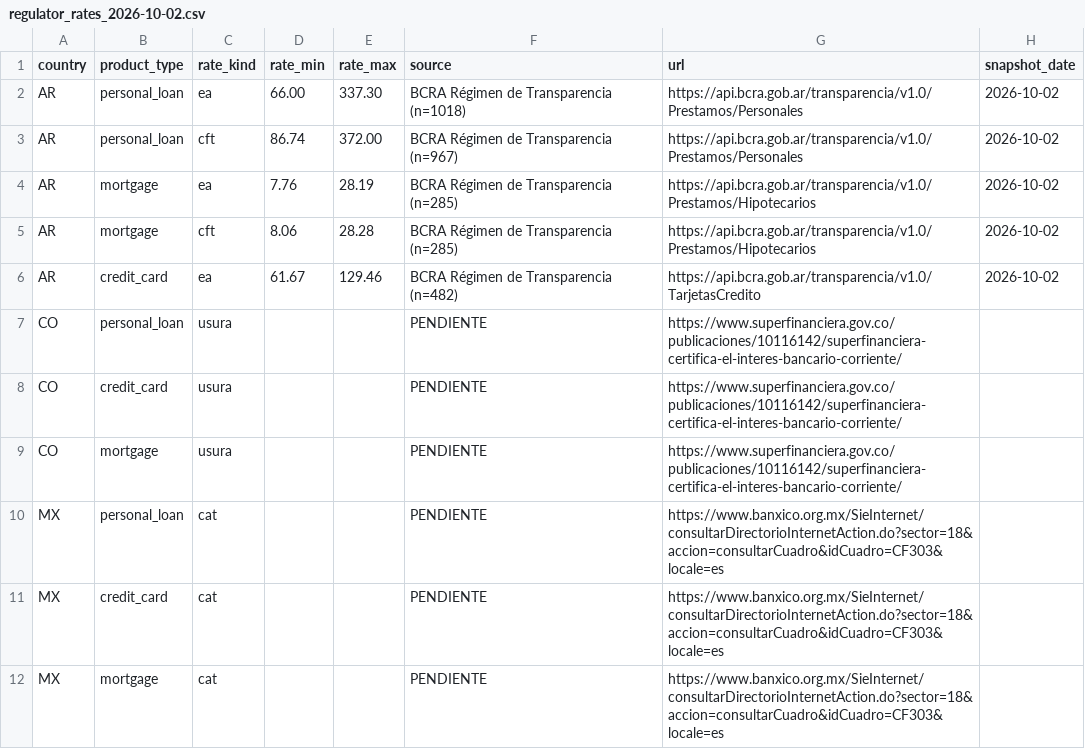
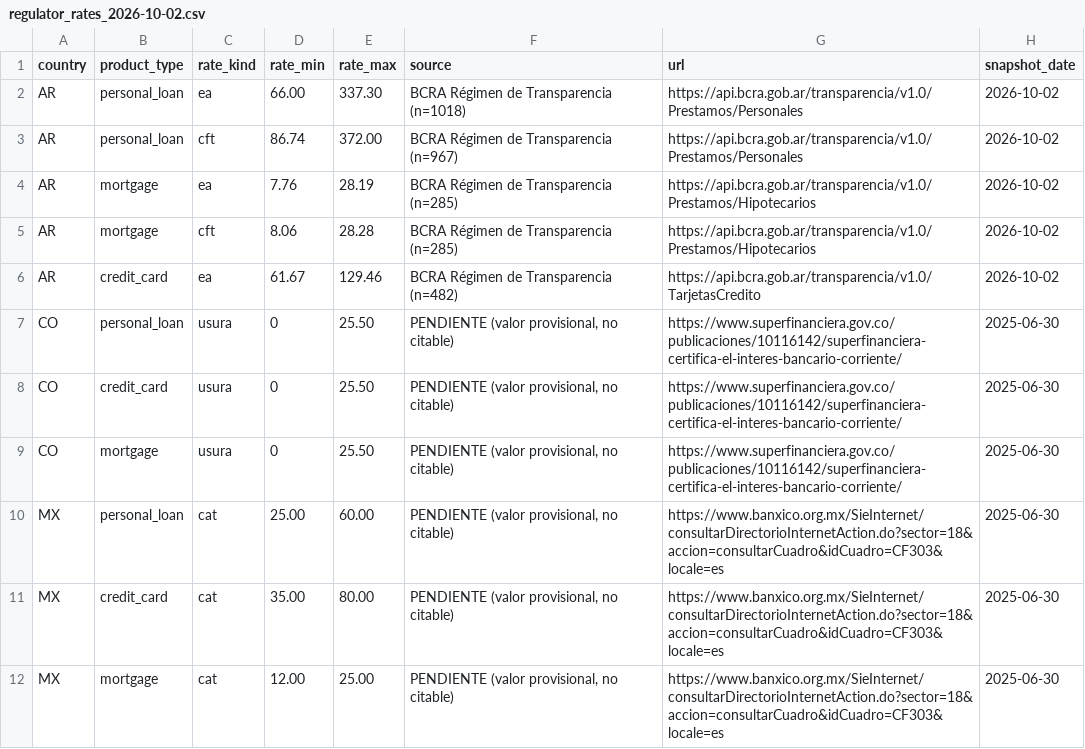
Before and after one commit to NicolleMayol/factored-hackathon-2026-the-trident, a CSV file: data/ref/regulator_rates_2026-10-02.csv, drawn as a sheet.

```diff
--- a/data/ref/regulator_rates_2026-10-02.csv
+++ b/data/ref/regulator_rates_2026-10-02.csv
@@ -6,7 +6,7 @@ AR,mortgage,cft,8.06,28.28,BCRA Régimen de Transparencia (n=285),https://api.bc
 AR,credit_card,ea,61.67,129.46,BCRA Régimen de Transparencia (n=482),https://api.bcra.gob.ar/transparencia/v1.0/TarjetasCredito,2026-10-02
-CO,personal_loan,usura,,,PENDIENTE,https://www.superfinanciera.gov.co/publicaciones/10116142/superfinanciera-certifica-el-interes-bancario-corriente/,
-CO,credit_card,usura,,,PENDIENTE,https://www.superfinanciera.gov.co/publicaciones/10116142/superfinanciera-certifica-el-interes-bancario-corriente/,
-CO,mortgage,usura,,,PENDIENTE,https://www.superfinanciera.gov.co/publicaciones/10116142/superfinanciera-certifica-el-interes-bancario-corriente/,
-MX,personal_loan,cat,,,PENDIENTE,https://www.banxico.org.mx/SieInternet/consultarDirectorioInternetAction.do?sector=18&accion=consultarCuadro&idCuadro=CF303&locale=es,
-MX,credit_card,cat,,,PENDIENTE,https://www.banxico.org.mx/SieInternet/consultarDirectorioInternetAction.do?sector=18&accion=consultarCuadro&idCuadro=CF303&locale=es,
-MX,mortgage,cat,,,PENDIENTE,https://www.banxico.org.mx/SieInternet/consultarDirectorioInternetAction.do?sector=18&accion=consultarCuadro&idCuadro=CF303&locale=es,
+CO,personal_loan,usura,0,25.50,"PENDIENTE (valor provisional, no citable)",https://www.superfinanciera.gov.co/publicaciones/10116142/superfinanciera-certifica-el-interes-bancario-corriente/,2025-06-30
+CO,credit_card,usura,0,25.50,"PENDIENTE (valor provisional, no citable)",https://www.superfinanciera.gov.co/publicaciones/10116142/superfinanciera-certifica-el-interes-bancario-corriente/,2025-06-30
+CO,mortgage,usura,0,25.50,"PENDIENTE (valor provisional, no citable)",https://www.superfinanciera.gov.co/publicaciones/10116142/superfinanciera-certifica-el-interes-bancario-corriente/,2025-06-30
+MX,personal_loan,cat,25.00,60.00,"PENDIENTE (valor provisional, no citable)",https://www.banxico.org.mx/SieInternet/consultarDirectorioInternetAction.do?sector=18&accion=consultarCuadro&idCuadro=CF303&locale=es,2025-06-30
+MX,credit_card,cat,35.00,80.00,"PENDIENTE (valor provisional, no citable)",https://www.banxico.org.mx/SieInternet/consultarDirectorioInternetAction.do?sector=18&accion=consultarCuadro&idCuadro=CF303&locale=es,2025-06-30
+MX,mortgage,cat,12.00,25.00,"PENDIENTE (valor provisional, no citable)",https://www.banxico.org.mx/SieInternet/consultarDirectorioInternetAction.do?sector=18&accion=consultarCuadro&idCuadro=CF303&locale=es,2025-06-30
```
Also changed, not shown: data/mock/credit_product_catalog.csv, data/mock/regulator_rates.csv, 25 other files.
